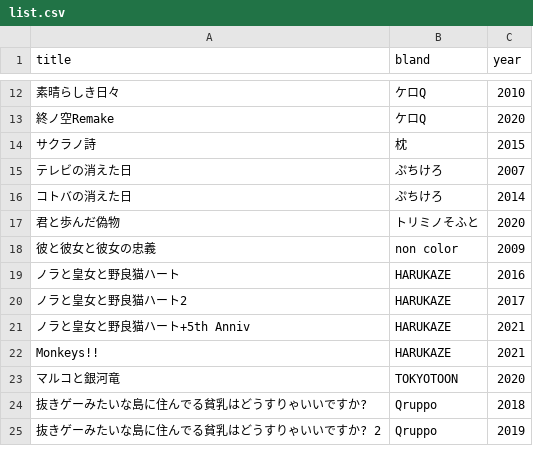
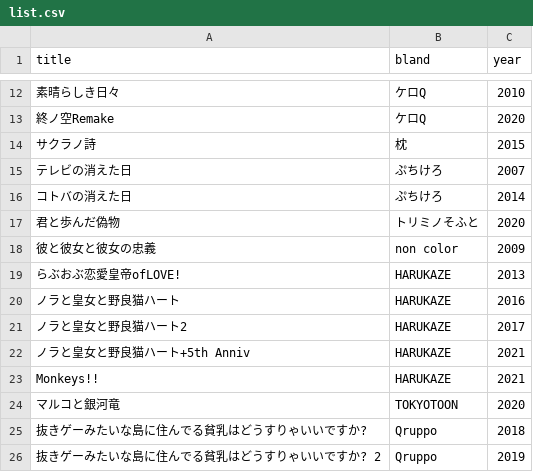
Before and after one commit to shingenmochi718/play_ADV, a CSV file: list.csv, drawn as a sheet; only a part is shown, gaps mark what is left out; the diff names each change by its address in the sheet, - before the commit and + after, or states it on an @@ line.

Commit message:
220116

```diff
--- a/list.csv
+++ b/list.csv
+row 19: らぶおぶ恋愛皇帝ofLOVE! | HARUKAZE | 2013
```
